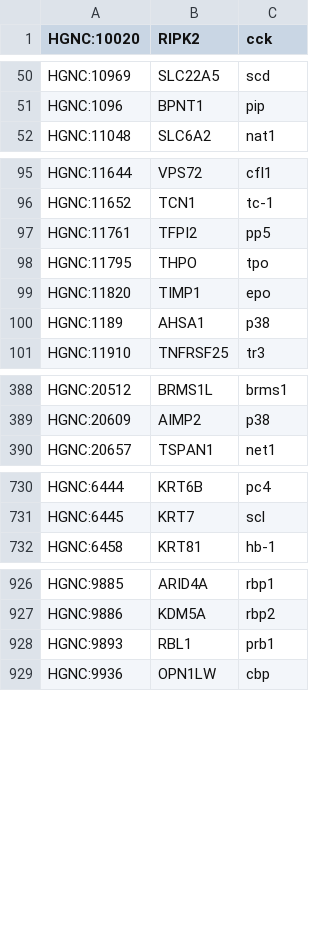
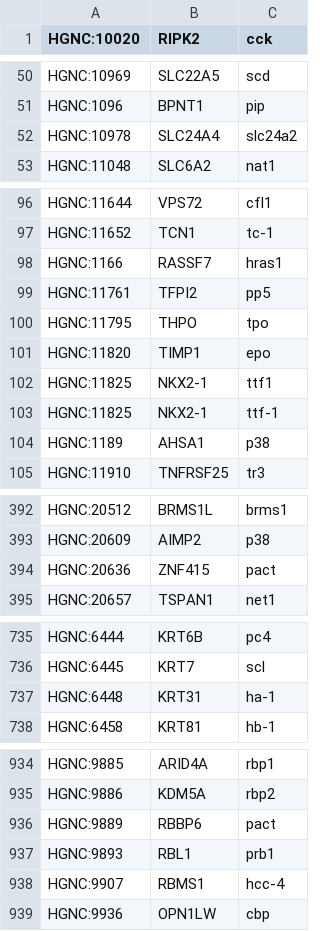
Before and after one commit to jakelever/biowordlists, a TSV file: custom/deletions_genes.tsv, drawn as a sheet; only a part is shown, gaps mark what is left out; the diff covers the shown part only.

```diff
--- a/custom/deletions_genes.tsv
+++ b/custom/deletions_genes.tsv
@@ -51,2 +51,3 @@ HGNC:10969	SLC22A5	scd
 HGNC:1096	BPNT1	pip
+HGNC:10978	SLC24A4	slc24a2
 HGNC:11048	SLC6A2	nat1
@@ -96,2 +97,3 @@ HGNC:11644	VPS72	cfl1
 HGNC:11652	TCN1	tc-1
+HGNC:1166	RASSF7	hras1
 HGNC:11761	TFPI2	pp5
@@ -99,2 +101,4 @@ HGNC:11795	THPO	tpo
 HGNC:11820	TIMP1	epo
+HGNC:11825	NKX2-1	ttf1
+HGNC:11825	NKX2-1	ttf-1
 HGNC:1189	AHSA1	p38
@@ -389,2 +393,3 @@ HGNC:20512	BRMS1L	brms1
 HGNC:20609	AIMP2	p38
+HGNC:20636	ZNF415	pact
 HGNC:20657	TSPAN1	net1
@@ -731,2 +736,3 @@ HGNC:6444	KRT6B	pc4
 HGNC:6445	KRT7	scl
+HGNC:6448	KRT31	ha-1
 HGNC:6458	KRT81	hb-1
@@ -927,3 +935,5 @@ HGNC:9885	ARID4A	rbp1
 HGNC:9886	KDM5A	rbp2
+HGNC:9889	RBBP6	pact
 HGNC:9893	RBL1	prb1
+HGNC:9907	RBMS1	hcc-4
 HGNC:9936	OPN1LW	cbp
```
Also changed, not shown: 2 added rows elsewhere in this file, custom/deletions_cancers.tsv, 1 other file.
